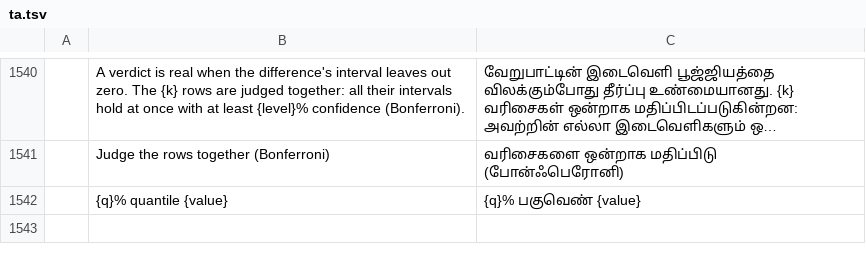
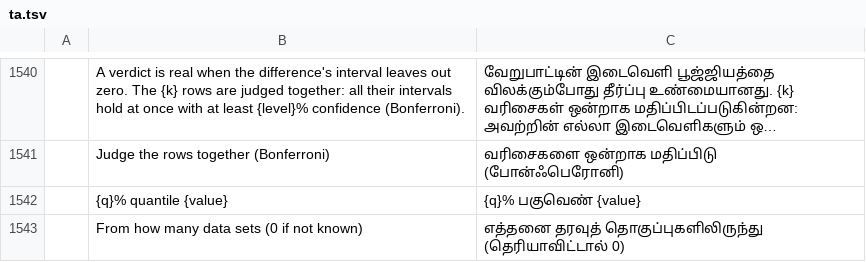
Before and after one commit to helenkwok/StochCraft, a TSV file: i18n/ta.tsv, drawn as a sheet; only a part is shown, gaps mark what is left out; long unchanged cells end in …; the diff names each change by its address in the sheet, - before the commit and + after, or states it on an @@ line.

Commit message:
Observed data from a known number of data sets are checked by Welch's interval
An observed value may give how many independent data sets its value and
95% half-width come from (sets; the n attribute in the file; From how
many data sets in the window). The difference's interval is then Welch's
(Law, Simulation Modeling and Analysis, 5th ed., section 5.6.2): each
side's variance of the mean from its half-width and count, the
Welch-Satterthwaite degrees of freedom rounded down, and t at the run's
confidence level. Without the count the root of the sum of squares stays.
Each check says which method it used. judge and Check are unchanged; the
new rule is stats::observed::judge_welch, tested on Law's Example 5.42.

```diff
--- a/i18n/ta.tsv
+++ b/i18n/ta.tsv
+row 1543:  | From how many data sets (0 if not known) | எத்தனை தரவுத் தொகுப்புகளிலிருந்து (தெரியாவிட்டால் 0)
```
Also changed, not shown: i18n/ka.tsv, i18n/lo.tsv, 56 other files.
